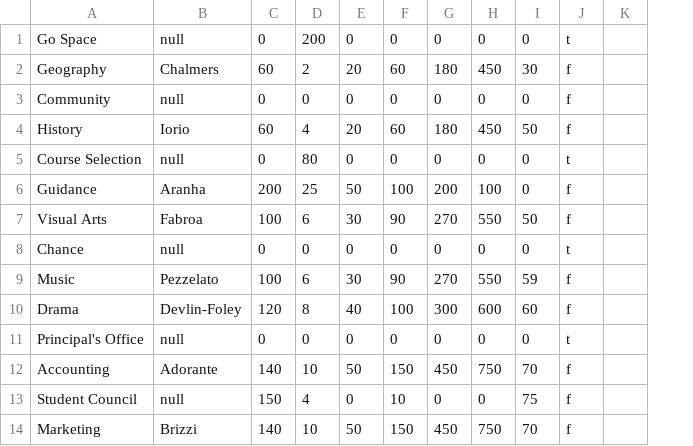
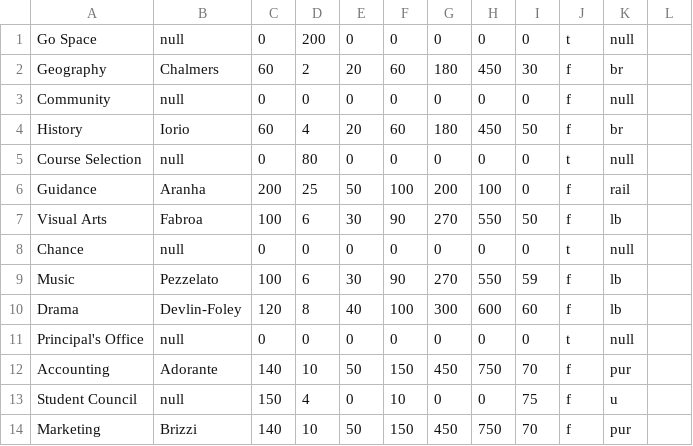
Before and after one commit to aeveryt/stamonopoly, a CSV file: properties.csv, drawn as a sheet; only a part is shown; removed rows and columns are numbered as before the commit, all else as after; the diff names each change by its address in the sheet, - before the commit and + after, or states it on an @@ line.

Commit message:
added another column with card colour.

```diff
--- a/properties.csv
+++ b/properties.csv
-column K, empty
+column K, rows 1-14: null | br | null | br | null | rail | lb | null | lb | lb | null | pur | u | pur
+column L, empty
```
Also changed, not shown: 2 other files.
